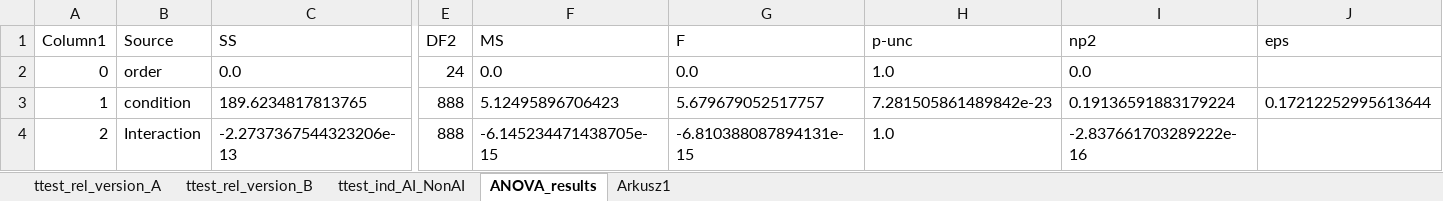
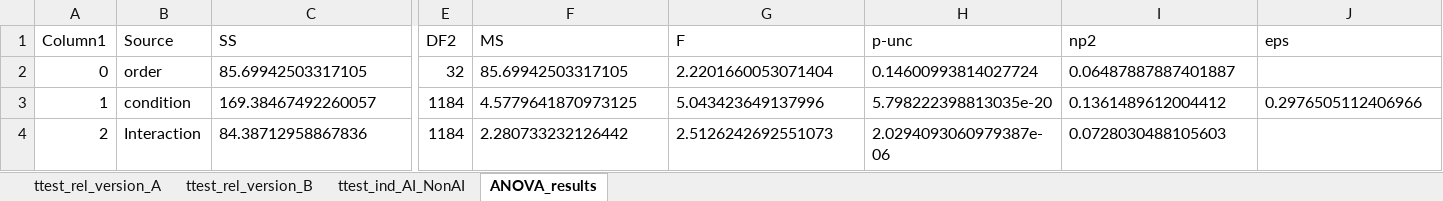
Before and after one commit to KyattPL/masters-backup, an Excel workbook: wyniki/RESULTS_COMBINED.xlsx, sheet ANOVA_results, drawn as a sheet; only a part is shown, gaps mark what is left out; values as stored, in another font and other column widths than the file's, no borders; table styles not drawn; the diff names each change by its address in the sheet, - before the commit and + after, or states it on an @@ line.

```diff
--- a/wyniki/RESULTS_COMBINED.xlsx (sheet ANOVA_results)
+++ b/wyniki/RESULTS_COMBINED.xlsx (sheet ANOVA_results)
-sheet tab: Arkusz1
-C2 (SS): 0.0
+C2 (SS): 85.69942503317105
-E2 (DF2): 24
+E2 (DF2): 32
-F2 (MS): 0.0
+F2 (MS): 85.69942503317105
-G2 (F): 0.0
+G2 (F): 2.2201660053071404
-H2 (p-unc): 1.0
+H2 (p-unc): 0.14600993814027724
-I2 (np2): 0.0
+I2 (np2): 0.06487887887401887
-C3 (SS): 189.6234817813765
+C3 (SS): 169.38467492260057
-E3:E4 (DF2): 888
+E3:E4 (DF2): 1184
-F3 (MS): 5.12495896706423
+F3 (MS): 4.5779641870973125
-G3 (F): 5.679679052517757
+G3 (F): 5.043423649137996
-H3 (p-unc): 7.281505861489842e-23
+H3 (p-unc): 5.798222398813035e-20
-I3 (np2): 0.19136591883179224
+I3 (np2): 0.1361489612004412
-J3 (eps): 0.17212252995613644
+J3 (eps): 0.2976505112406966
-C4 (SS): -2.2737367544323206e-13
+C4 (SS): 84.38712958867836
-F4 (MS): -6.145234471438705e-15
+F4 (MS): 2.280733232126442
-G4 (F): -6.810388087894131e-15
+G4 (F): 2.5126242692551073
-H4 (p-unc): 1.0
+H4 (p-unc): 2.0294093060979387e-06
-I4 (np2): -2.837661703289222e-16
+I4 (np2): 0.0728030488105603
```
Also changed, not shown: sheet ttest_rel_version_B, sheet ttest_rel_version_A, sheet ttest_ind_AI_NonAI, wyniki/merged_in_order.xlsx, wyniki/only_quest_a.xlsx, 19 other files.
